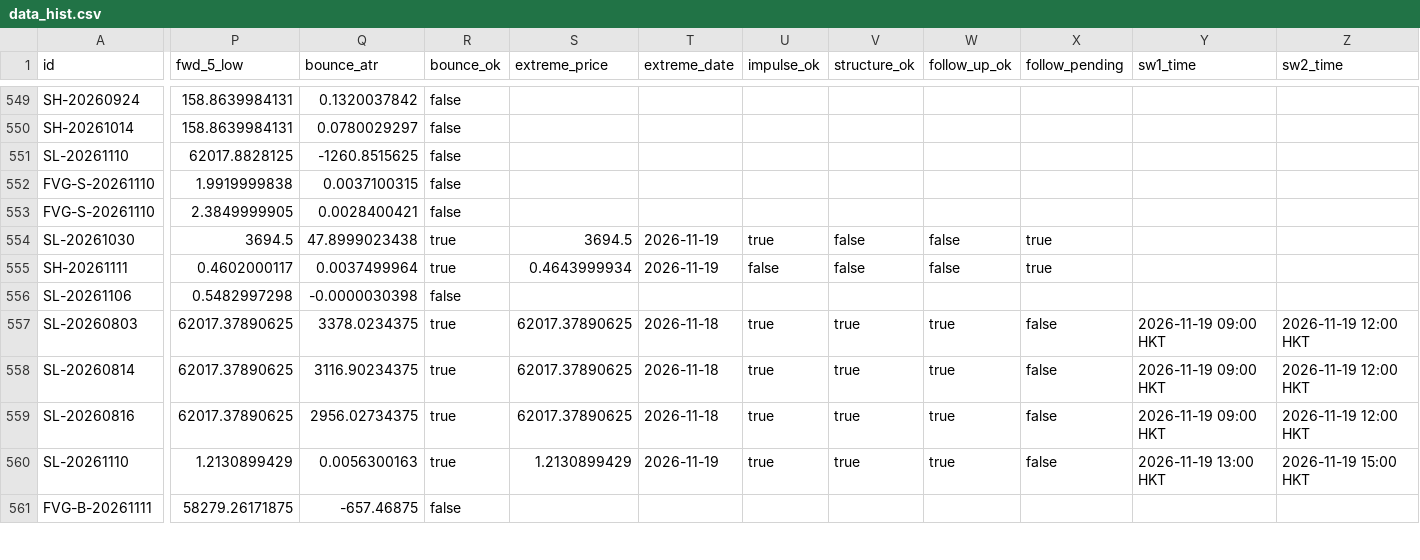
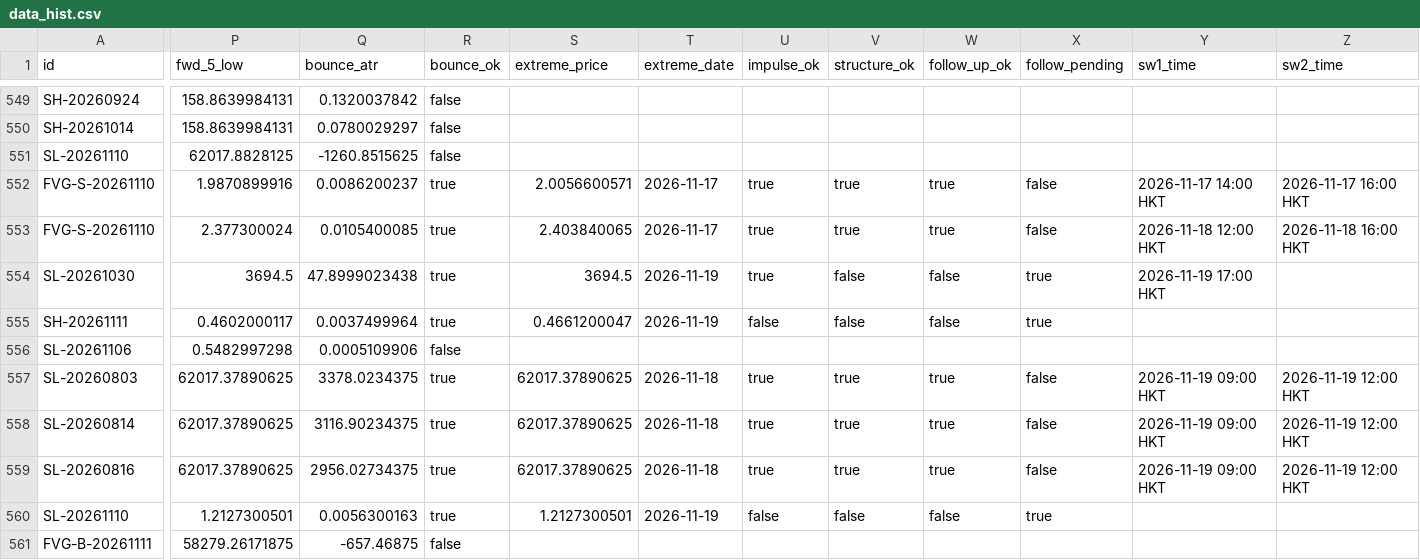
Before and after one commit to keenewong-ai/xauusd-bounce-live, a CSV file: data_hist.csv, drawn as a sheet; only a part is shown, gaps mark what is left out; the diff covers the shown part only; the diff names each change by its address in the sheet, - before the commit and + after, or states it on an @@ line.

```diff
--- a/data_hist.csv
+++ b/data_hist.csv
-P552 (fwd_5_low): 1.9919999838
+P552 (fwd_5_low): 1.9870899916
-Q552 (bounce_atr): 0.0037100315
+Q552 (bounce_atr): 0.0086200237
-R552:R553 (bounce_ok): false
+R552:R553 (bounce_ok): true
-S552 (extreme_price): (empty)
+S552 (extreme_price): 2.0056600571
-T552:T553 (extreme_date): (empty)
+T552:T553 (extreme_date): 2026-11-17
-U552:U553 (impulse_ok): (empty)
+U552:U553 (impulse_ok): true
-V552:V553 (structure_ok): (empty)
+V552:V553 (structure_ok): true
-W552:W553 (follow_up_ok): (empty)
+W552:W553 (follow_up_ok): true
-X552:X553 (follow_pending): (empty)
+X552:X553 (follow_pending): false
-Y552 (sw1_time): (empty)
+Y552 (sw1_time): 2026-11-17 14:00 HKT
-Z552 (sw2_time): (empty)
+Z552 (sw2_time): 2026-11-17 16:00 HKT
-P553 (fwd_5_low): 2.3849999905
+P553 (fwd_5_low): 2.377300024
-Q553 (bounce_atr): 0.0028400421
+Q553 (bounce_atr): 0.0105400085
-S553 (extreme_price): (empty)
+S553 (extreme_price): 2.403840065
-Y553 (sw1_time): (empty)
+Y553 (sw1_time): 2026-11-18 12:00 HKT
-Z553 (sw2_time): (empty)
+Z553 (sw2_time): 2026-11-18 16:00 HKT
-Y554 (sw1_time): (empty)
+Y554 (sw1_time): 2026-11-19 17:00 HKT
-S555 (extreme_price): 0.4643999934
+S555 (extreme_price): 0.4661200047
-Q556 (bounce_atr): -0.0000030398
+Q556 (bounce_atr): 0.0005109906
-P560 (fwd_5_low): 1.2130899429
+P560 (fwd_5_low): 1.2127300501
-S560 (extreme_price): 1.2130899429
+S560 (extreme_price): 1.2127300501
-U560 (impulse_ok): true
+U560 (impulse_ok): false
-V560 (structure_ok): true
+V560 (structure_ok): false
-W560 (follow_up_ok): true
+W560 (follow_up_ok): false
-X560 (follow_pending): false
+X560 (follow_pending): true
-Y560 (sw1_time): 2026-11-19 13:00 HKT
+Y560 (sw1_time): (empty)
-Z560 (sw2_time): 2026-11-19 15:00 HKT
+Z560 (sw2_time): (empty)
```
Also changed, not shown: 2 added rows and 38 edited cells elsewhere in this file, data_levels.csv, 2 other files.
